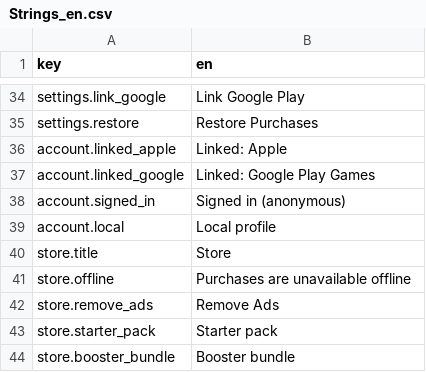
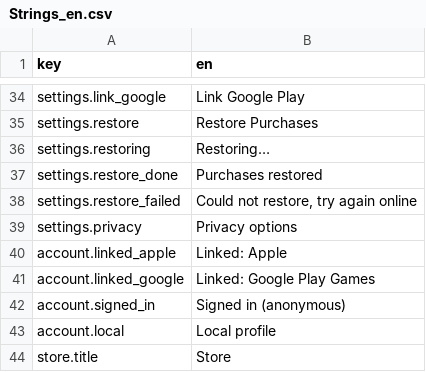
Before and after one commit to dmlapteacru/bloomlings, a CSV file: client/Assets/Bloomlings/UI/Localization/Resources/Strings_en.csv, drawn as a sheet; only a part is shown, gaps mark what is left out; the shorter side is filled out with more unchanged rows.

```diff
--- a/client/Assets/Bloomlings/UI/Localization/Resources/Strings_en.csv
+++ b/client/Assets/Bloomlings/UI/Localization/Resources/Strings_en.csv
@@ -35,2 +35,6 @@ settings.link_google,Link Google Play
 settings.restore,Restore Purchases
+settings.restoring,Restoring…
+settings.restore_done,Purchases restored
+settings.restore_failed,"Could not restore, try again online"
+settings.privacy,Privacy options
 account.linked_apple,Linked: Apple
```
Also changed, not shown: 14 other files.
